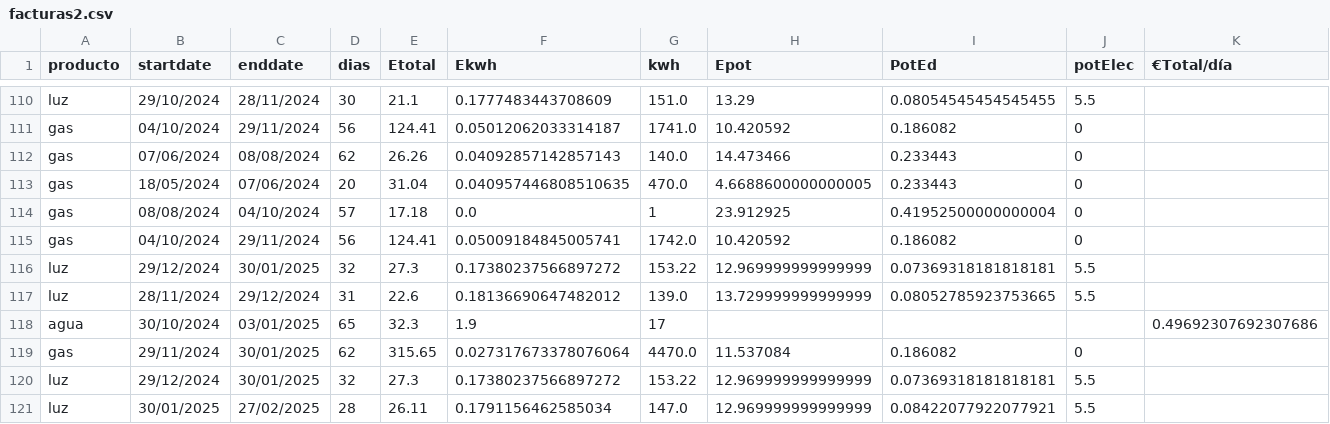
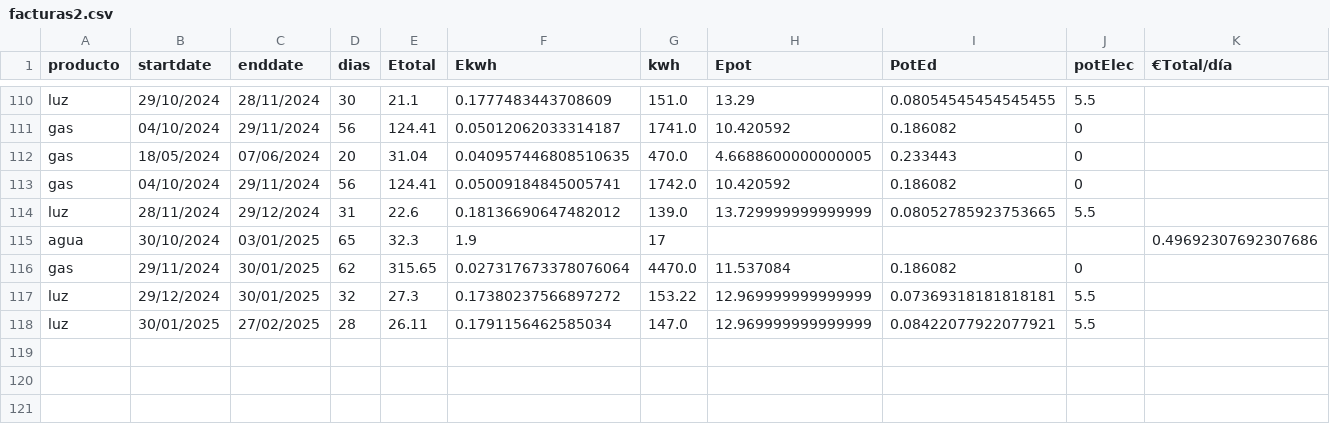
Before and after one commit to aiken88/CSV, a CSV file: facturas2.csv, drawn as a sheet; only a part is shown, gaps mark what is left out; the diff names each change by its address in the sheet, - before the commit and + after, or states it on an @@ line.

```diff
--- a/facturas2.csv
+++ b/facturas2.csv
-row 112: gas | 07/06/2024 | 08/08/2024 | 62 | 26.26 | 0.04092857142857143 | 140.0 | 14.473466 | 0.233443 | 0
-row 114: gas | 08/08/2024 | 04/10/2024 | 57 | 17.18 | 0.0 | 1 | 23.912925 | 0.41952500000000004 | 0
-row 116: luz | 29/12/2024 | 30/01/2025 | 32 | 27.3 | 0.17380237566897272 | 153.22 | 12.969999999999999 | 0.07369318181818181 | 5.5
```
Also changed, not shown: 2 other files.
